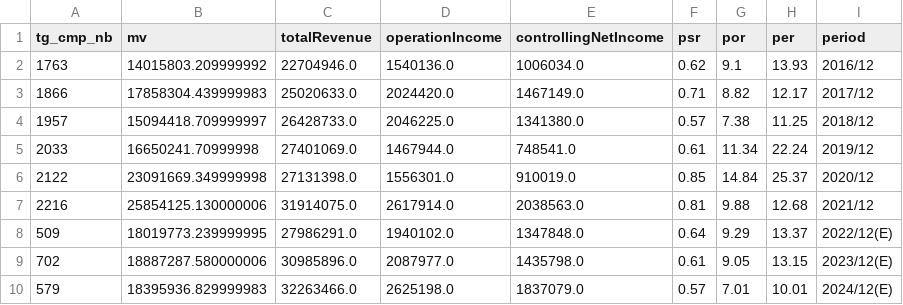
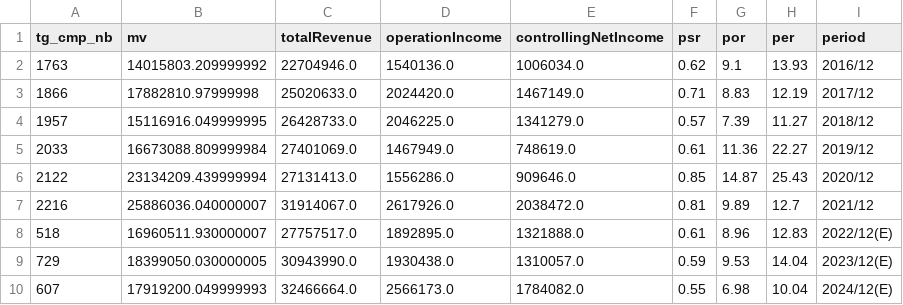
Before and after one commit to da91love/ma_api, a CSV file: static/ko/marketSummaryData/market_summary_year_result.csv, drawn as a sheet.

```diff
--- a/static/ko/marketSummaryData/market_summary_year_result.csv
+++ b/static/ko/marketSummaryData/market_summary_year_result.csv
@@ -2,9 +2,9 @@ tg_cmp_nb,mv,totalRevenue,operationIncome,controllingNetIncome,psr,por,per,perio
 1763,14015803.209999992,22704946.0,1540136.0,1006034.0,0.62,9.1,13.93,2016/12
-1866,17858304.439999983,25020633.0,2024420.0,1467149.0,0.71,8.82,12.17,2017/12
-1957,15094418.709999997,26428733.0,2046225.0,1341380.0,0.57,7.38,11.25,2018/12
-2033,16650241.70999998,27401069.0,1467944.0,748541.0,0.61,11.34,22.24,2019/12
-2122,23091669.349999998,27131398.0,1556301.0,910019.0,0.85,14.84,25.37,2020/12
-2216,25854125.130000006,31914075.0,2617914.0,2038563.0,0.81,9.88,12.68,2021/12
-509,18019773.239999995,27986291.0,1940102.0,1347848.0,0.64,9.29,13.37,2022/12(E)
-702,18887287.580000006,30985896.0,2087977.0,1435798.0,0.61,9.05,13.15,2023/12(E)
-579,18395936.829999983,32263466.0,2625198.0,1837079.0,0.57,7.01,10.01,2024/12(E)
+1866,17882810.97999998,25020633.0,2024420.0,1467149.0,0.71,8.83,12.19,2017/12
+1957,15116916.049999995,26428733.0,2046225.0,1341279.0,0.57,7.39,11.27,2018/12
+2033,16673088.809999984,27401069.0,1467949.0,748619.0,0.61,11.36,22.27,2019/12
+2122,23134209.439999994,27131413.0,1556286.0,909646.0,0.85,14.87,25.43,2020/12
+2216,25886036.040000007,31914067.0,2617926.0,2038472.0,0.81,9.89,12.7,2021/12
+518,16960511.930000007,27757517.0,1892895.0,1321888.0,0.61,8.96,12.83,2022/12(E)
+729,18399050.030000005,30943990.0,1930438.0,1310057.0,0.59,9.53,14.04,2023/12(E)
+607,17919200.049999993,32466664.0,2566173.0,1784082.0,0.55,6.98,10.04,2024/12(E)
```
Also changed, not shown: static/ko/marketSummaryData/market_summary_quarter_result.csv, 6 other files.
